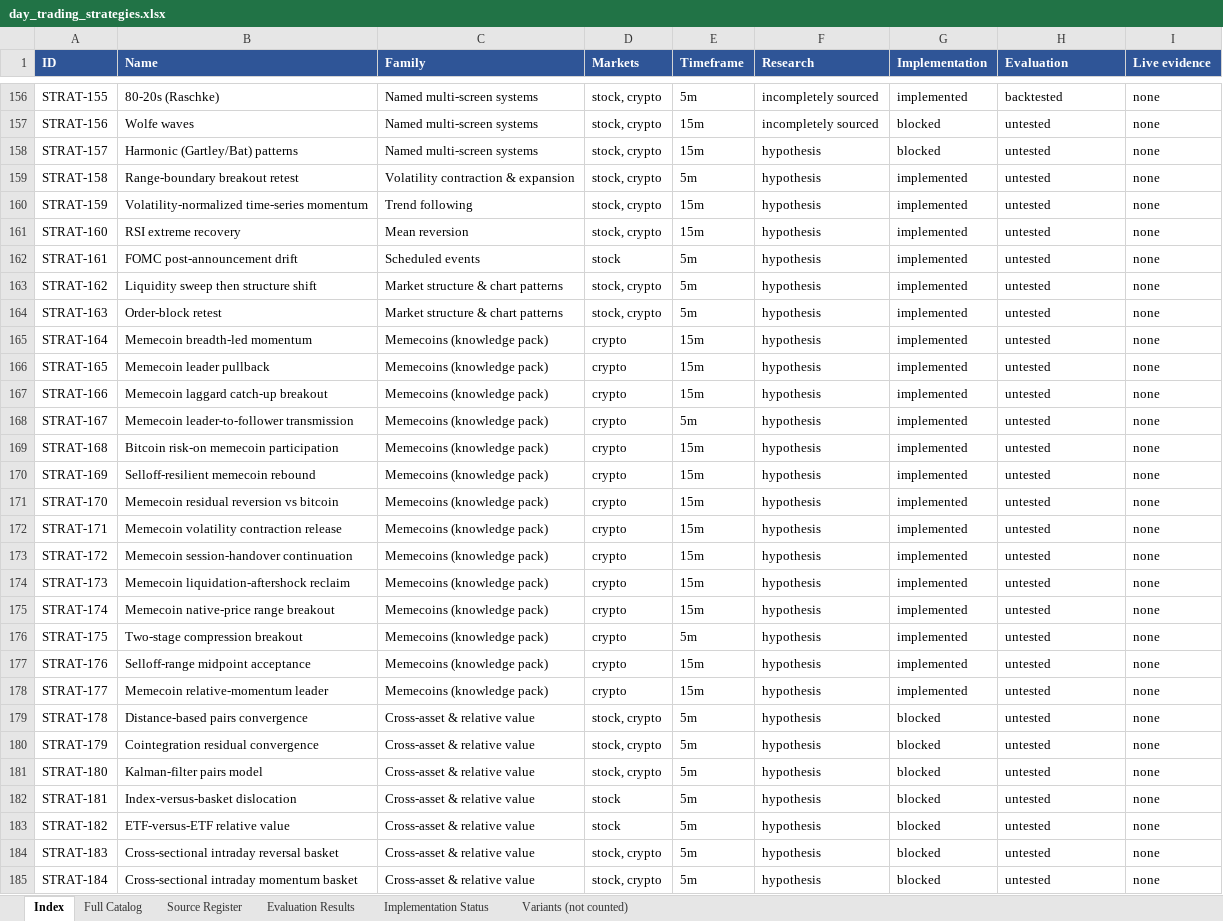
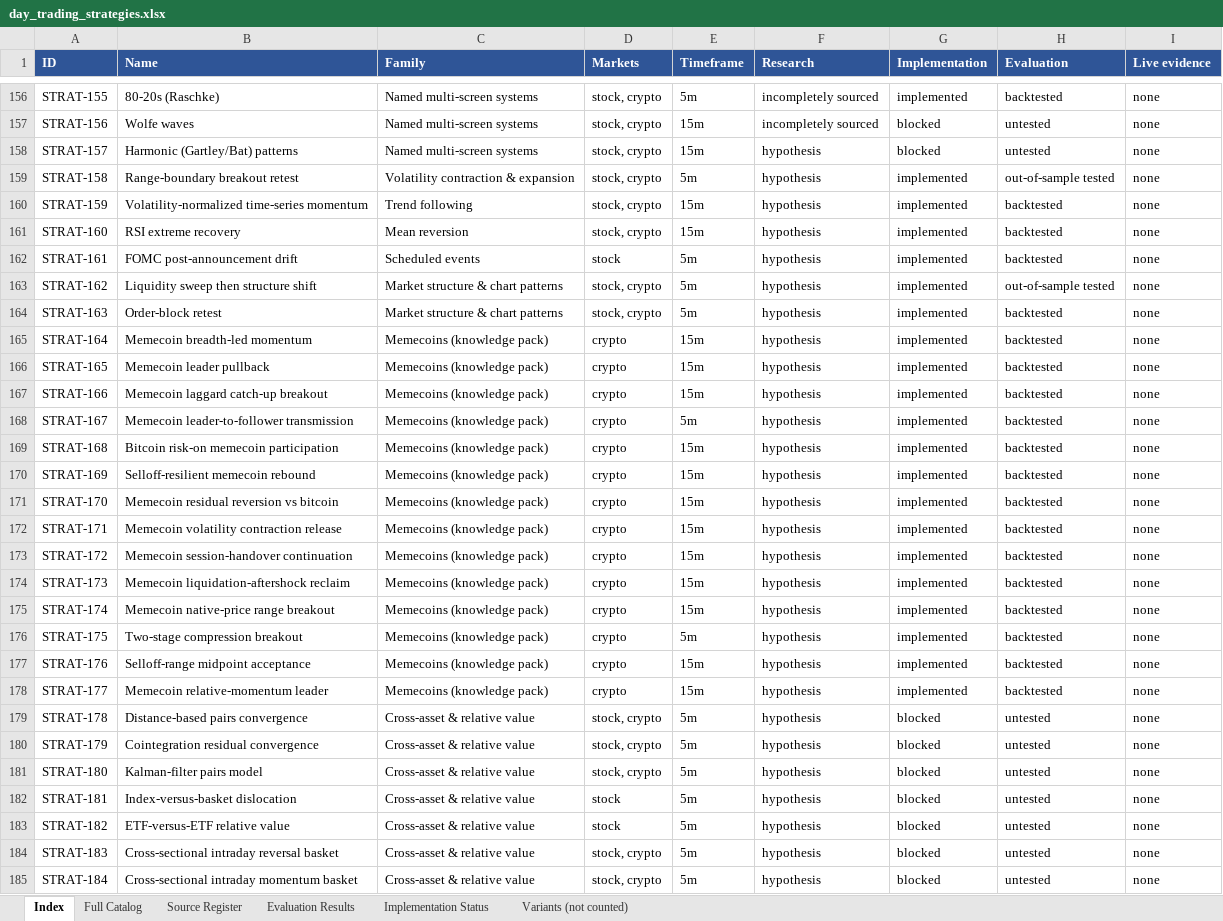
Before and after one commit to Gamerss1212/amsandhu-transport, an Excel workbook: strategies/day_trading_strategies.xlsx, sheet Index, drawn as a sheet; only a part is shown, gaps mark what is left out; values as stored, in another font and other column widths than the file's, no borders; the diff names each change by its address in the sheet, - before the commit and + after, or states it on an @@ line.

```diff
--- a/strategies/day_trading_strategies.xlsx (sheet Index)
+++ b/strategies/day_trading_strategies.xlsx (sheet Index)
-H159 (Evaluation): untested
+H159 (Evaluation): out-of-sample tested
-H160:H162 (Evaluation): untested
+H160:H162 (Evaluation): backtested
-H163 (Evaluation): untested
+H163 (Evaluation): out-of-sample tested
-H164:H178 (Evaluation): untested
+H164:H178 (Evaluation): backtested
```
Also changed, not shown: sheet Evaluation Results, sheet Full Catalog, 13 other files.
